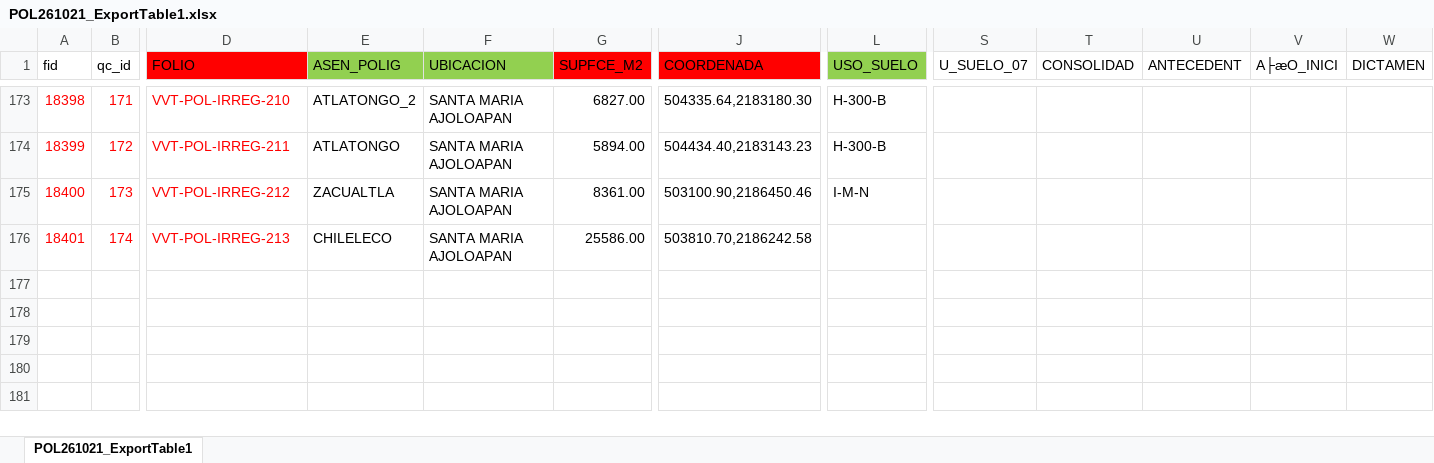
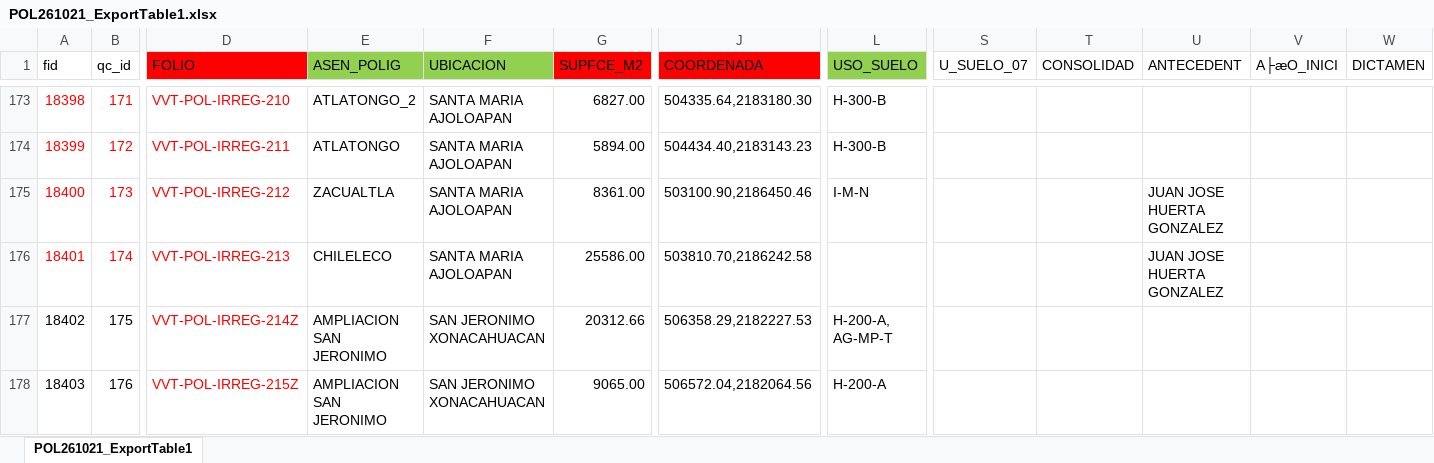
Before and after one commit to VivirTecamac/DASHBOARD, an Excel workbook: POL261021_ExportTable1.xlsx, sheet POL261021_ExportTable1, drawn as a sheet; only a part is shown, gaps mark what is left out; values as stored, in another font and other column widths than the file's, no borders; rows hold the shown columns only; the diff covers the shown part only; the diff names each change by its address in the sheet, - before the commit and + after, or states it on an @@ line.

Commit message:
Add files via upload

```diff
--- a/POL261021_ExportTable1.xlsx (sheet POL261021_ExportTable1)
+++ b/POL261021_ExportTable1.xlsx (sheet POL261021_ExportTable1)
-U175:U176 (ANTECEDENT): (empty)
+U175:U176 (ANTECEDENT): JUAN JOSE HUERTA GONZALEZ
+row 177: 18402 | 175 | VVT-POL-IRREG-214Z | AMPLIACION SAN JERONIMO | SAN JERONIMO XONACAHUACAN | 20312.66 | 506358.29,2182227.53 | H-200-A, AG-MP-T
+row 178: 18403 | 176 | VVT-POL-IRREG-215Z | AMPLIACION SAN JERONIMO | SAN JERONIMO XONACAHUACAN | 9065.00 | 506572.04,2182064.56 | H-200-A
```
Also changed, not shown: 158 moved rows elsewhere in this sheet.
